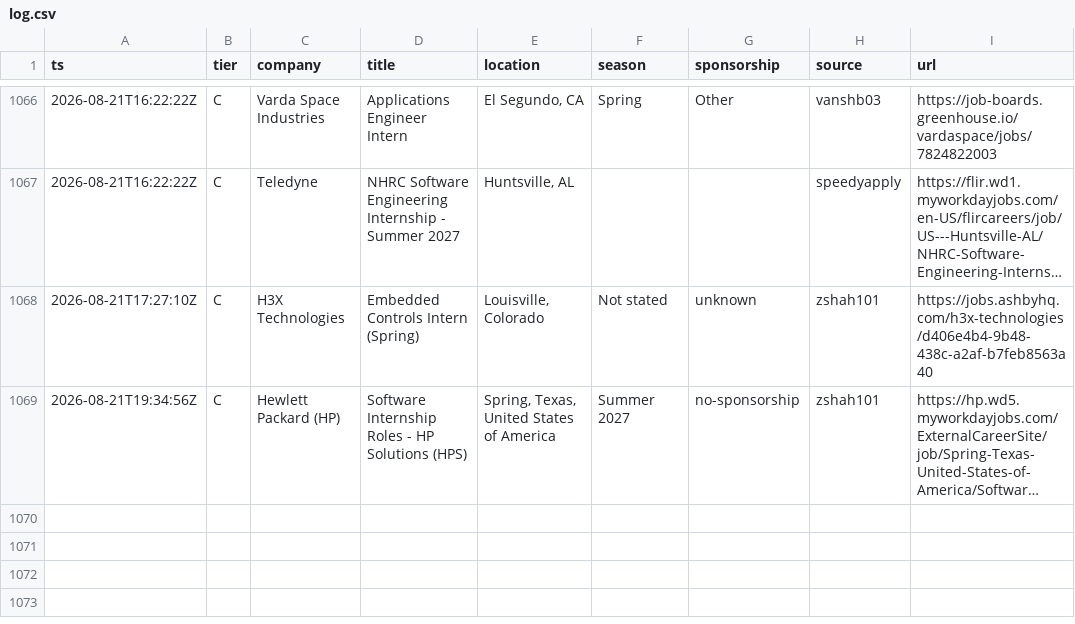
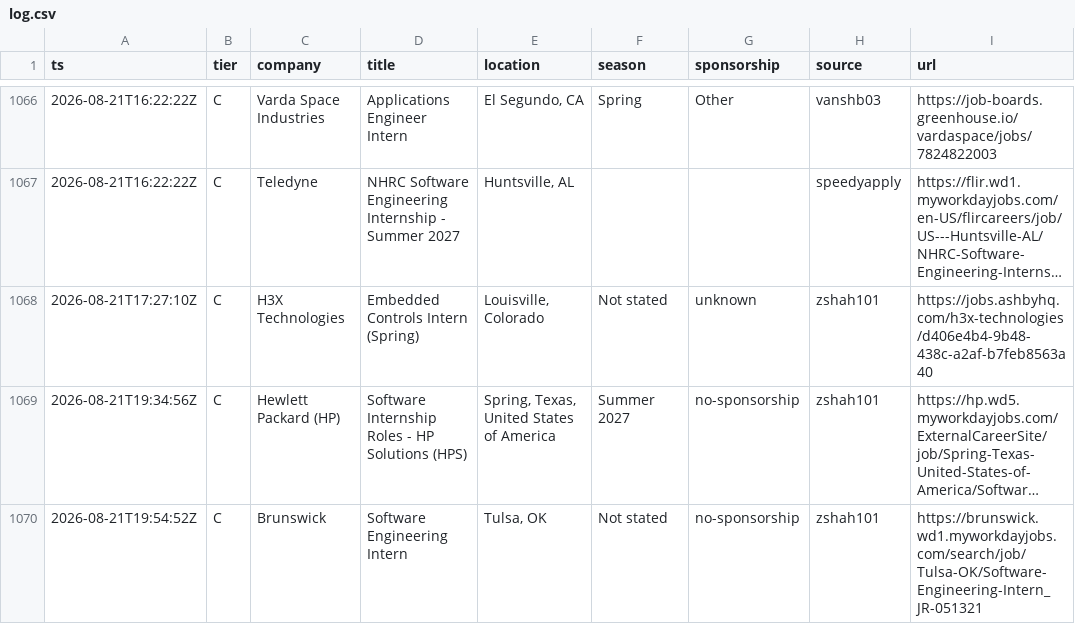
Before and after one commit to Omjnr06/Grind, a CSV file: log.csv, drawn as a sheet; only a part is shown, gaps mark what is left out; long unchanged cells end in …; the diff names each change by its address in the sheet, - before the commit and + after, or states it on an @@ line.

```diff
--- a/log.csv
+++ b/log.csv
+row 1070: 2026-08-21T19:54:52Z | C | Brunswick | Software Engineering Intern | Tulsa, OK | Not stated | no-sponsorship | zshah101 | https://brunswick.wd1.myworkdayjobs.com/search/job/Tulsa-OK/Software-Engineering-Intern_JR-051321
```
Also changed, not shown: 2 other files.
